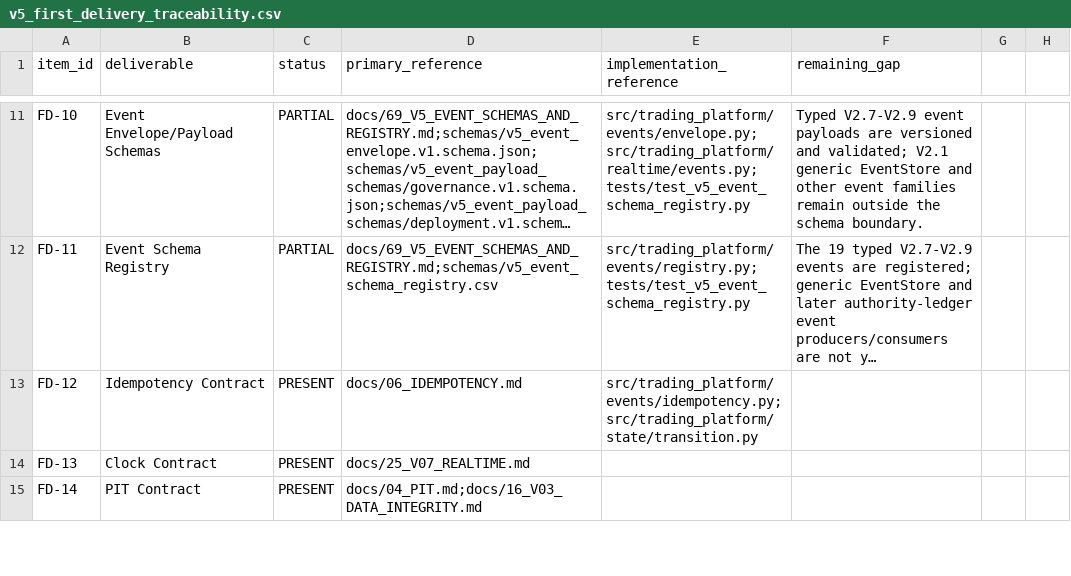
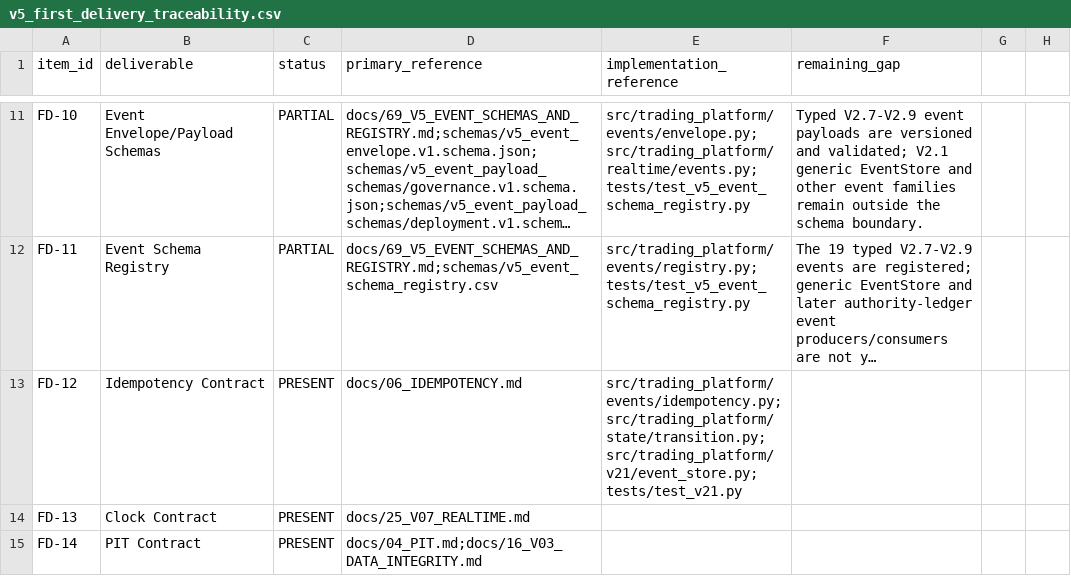
Before and after one commit to Zenex-cpp/Quant_trading_platform, a CSV file: schemas/v5_first_delivery_traceability.csv, drawn as a sheet; only a part is shown, gaps mark what is left out; long unchanged cells end in …; the diff names each change by its address in the sheet, - before the commit and + after, or states it on an @@ line.

Commit message:
Bind EventStore idempotency to canonical content

```diff
--- a/schemas/v5_first_delivery_traceability.csv
+++ b/schemas/v5_first_delivery_traceability.csv
-E13 (implementation_reference): src/trading_platform/events/idempotency.py;src/trading_platform/state/transition.py
+E13 (implementation_reference): src/trading_platform/events/idempotency.py;src/trading_platform/state/transition.py;src/trading_platform/v21/event_store.py;tests/test_v21.py
```
Also changed, not shown: 14 other files.
